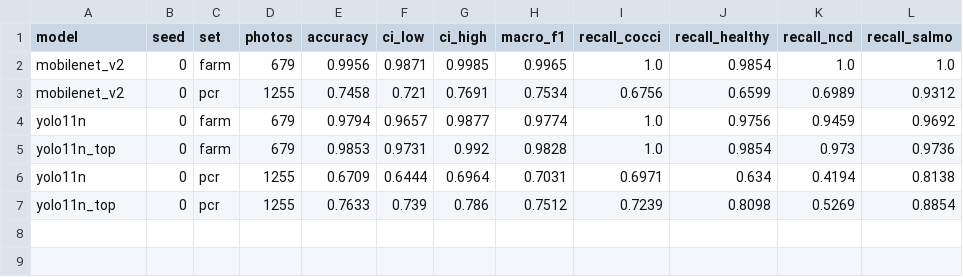
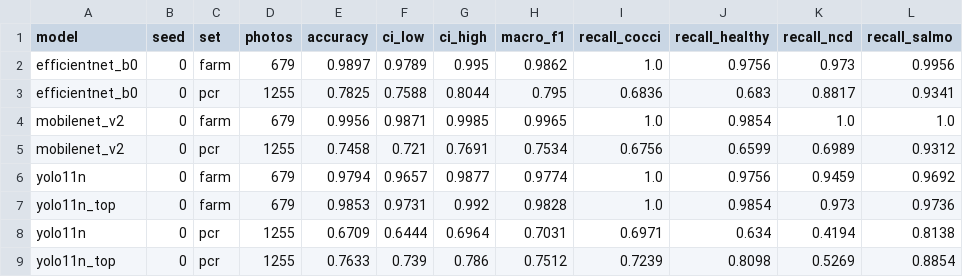
Before and after one commit to Dee-1862/Holy-Crap, a CSV file: data-visualization/figures/13_benchmark.csv, drawn as a sheet.

```diff
--- a/data-visualization/figures/13_benchmark.csv
+++ b/data-visualization/figures/13_benchmark.csv
@@ -1,2 +1,4 @@
 model,seed,set,photos,accuracy,ci_low,ci_high,macro_f1,recall_cocci,recall_healthy,recall_ncd,recall_salmo
+efficientnet_b0,0,farm,679,0.9897,0.9789,0.995,0.9862,1.0,0.9756,0.973,0.9956
+efficientnet_b0,0,pcr,1255,0.7825,0.7588,0.8044,0.795,0.6836,0.683,0.8817,0.9341
 mobilenet_v2,0,farm,679,0.9956,0.9871,0.9985,0.9965,1.0,0.9854,1.0,1.0
```
Also changed, not shown: 45 other files.
